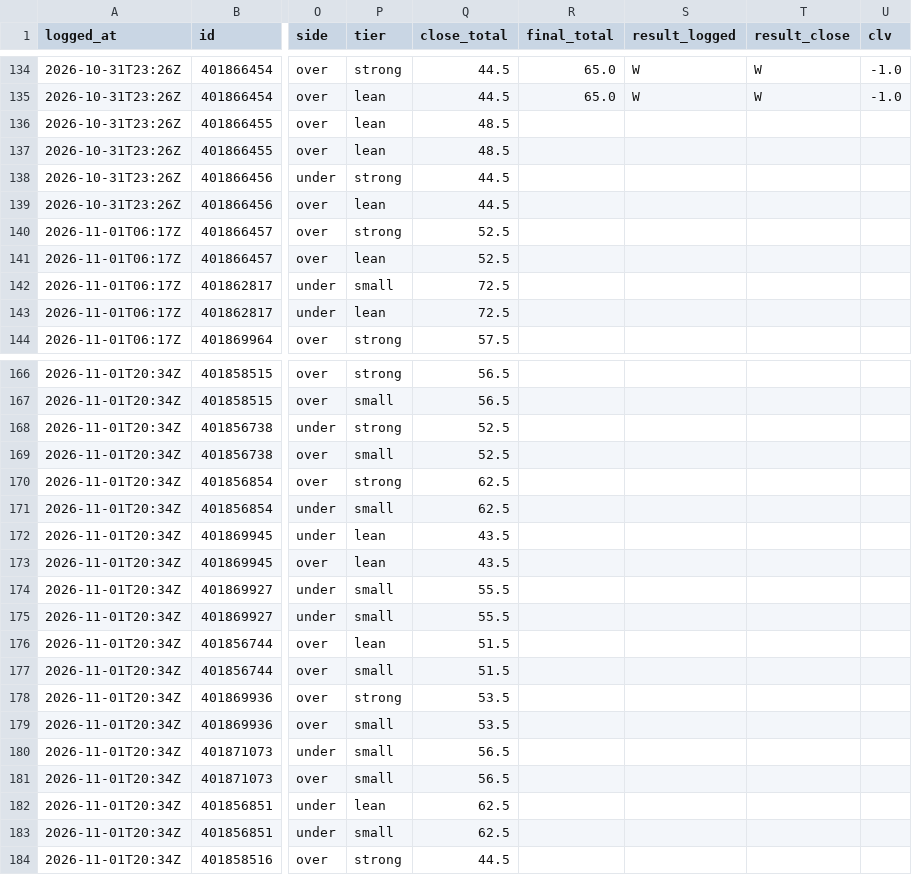
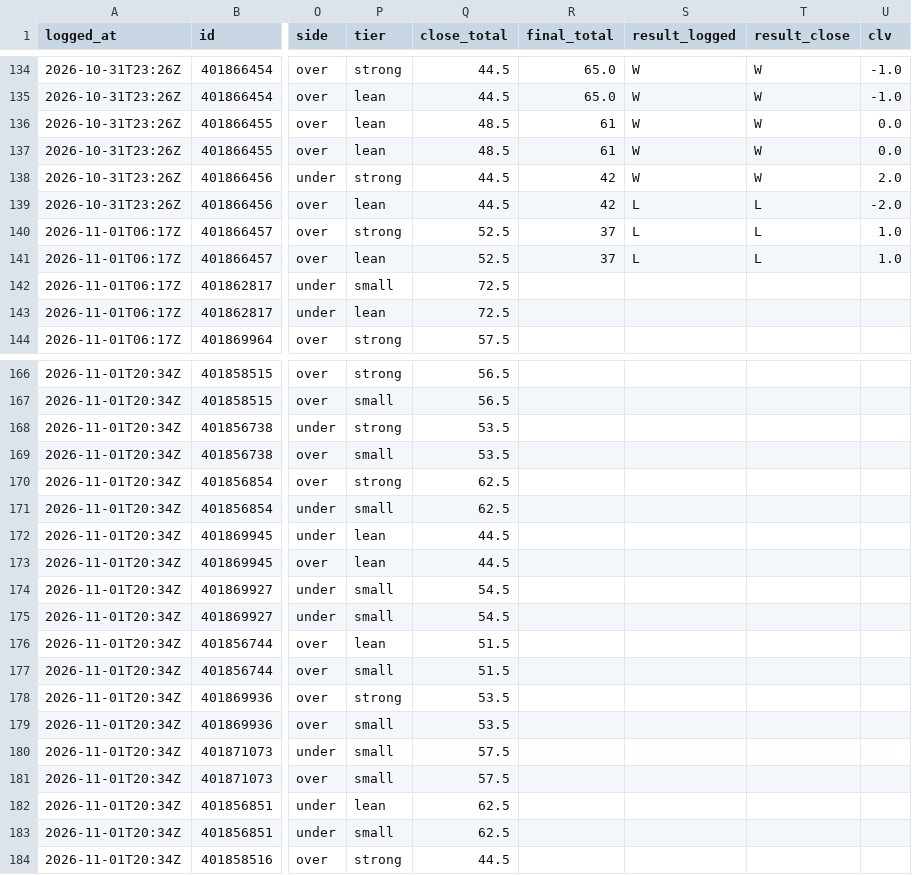
Before and after one commit to davischamann-alt/fourth-and-value, a CSV file: data/live/total_picks.csv, drawn as a sheet; only a part is shown, gaps mark what is left out; the diff covers the shown part only; the diff names each change by its address in the sheet, - before the commit and + after, or states it on an @@ line.

```diff
--- a/data/live/total_picks.csv
+++ b/data/live/total_picks.csv
-R136:R137 (final_total): (empty)
+R136:R137 (final_total): 61
-S136:S138 (result_logged): (empty)
+S136:S138 (result_logged): W
-T136:T138 (result_close): (empty)
+T136:T138 (result_close): W
-U136:U137 (clv): (empty)
+U136:U137 (clv): 0.0
-R138:R139 (final_total): (empty)
+R138:R139 (final_total): 42
-U138 (clv): (empty)
+U138 (clv): 2.0
-S139:S141 (result_logged): (empty)
+S139:S141 (result_logged): L
-T139:T141 (result_close): (empty)
+T139:T141 (result_close): L
-U139 (clv): (empty)
+U139 (clv): -2.0
-R140:R141 (final_total): (empty)
+R140:R141 (final_total): 37
-U140:U141 (clv): (empty)
+U140:U141 (clv): 1.0
-Q168:Q169 (close_total): 52.5
+Q168:Q169 (close_total): 53.5
-Q172:Q173 (close_total): 43.5
+Q172:Q173 (close_total): 44.5
-Q174:Q175 (close_total): 55.5
+Q174:Q175 (close_total): 54.5
-Q180:Q181 (close_total): 56.5
+Q180:Q181 (close_total): 57.5
```
Also changed, not shown: 12 edited cells elsewhere in this file, data/live/line_history.csv, data/live/picks.csv, 3 other files.
